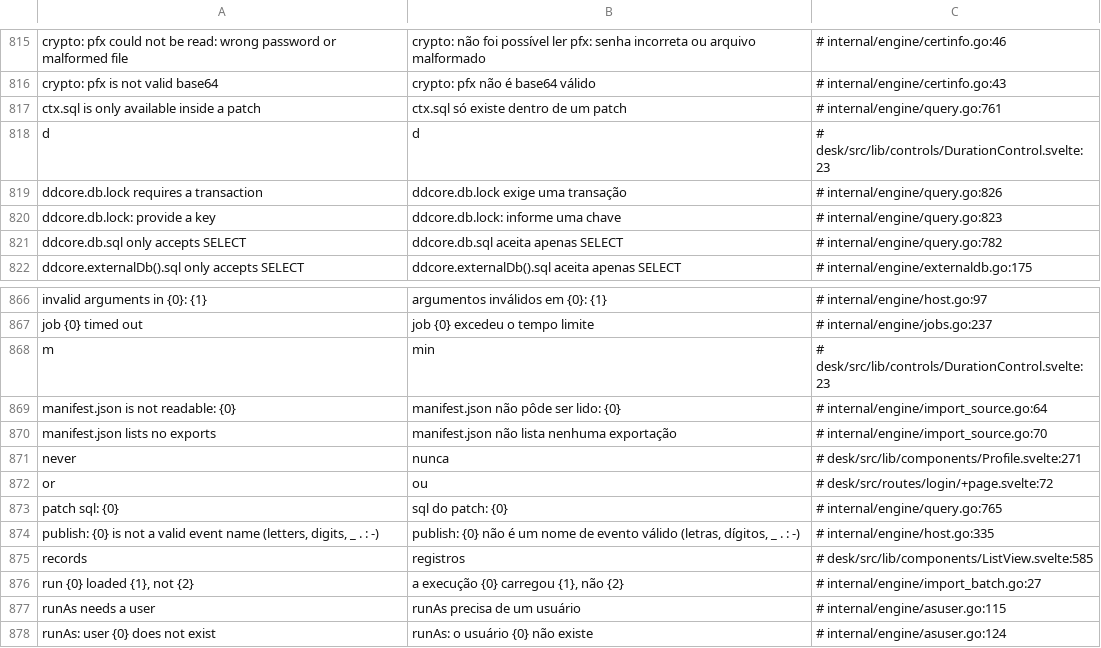
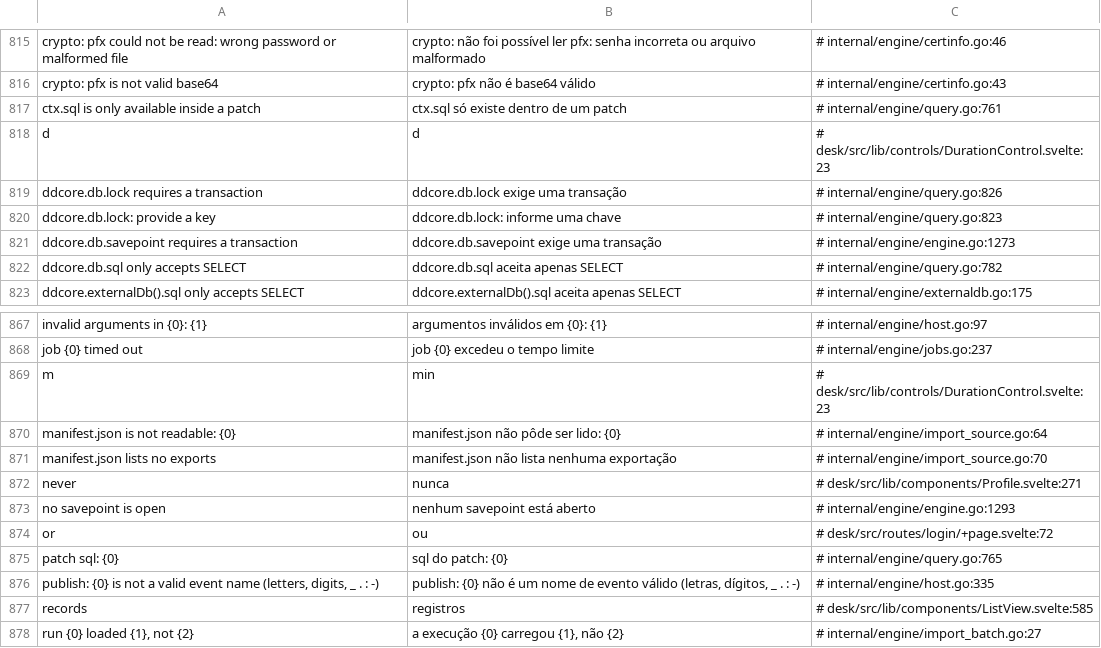
Before and after one commit to jrvidotti/ddcore, a CSV file: core/translations/pt-BR.csv, drawn as a sheet; only a part is shown, gaps mark what is left out; the shorter side is filled out with more unchanged rows.

```diff
--- a/core/translations/pt-BR.csv
+++ b/core/translations/pt-BR.csv
@@ -820,2 +820,3 @@ ddcore.db.lock requires a transaction,ddcore.db.lock exige uma transação,# int
 ddcore.db.lock: provide a key,ddcore.db.lock: informe uma chave,# internal/engine/query.go:823
+ddcore.db.savepoint requires a transaction,ddcore.db.savepoint exige uma transação,# internal/engine/engine.go:1273
 ddcore.db.sql only accepts SELECT,ddcore.db.sql aceita apenas SELECT,# internal/engine/query.go:782
@@ -871,2 +872,3 @@ manifest.json lists no exports,manifest.json não lista nenhuma exportação,# i
 never,nunca,# desk/src/lib/components/Profile.svelte:271
+no savepoint is open,nenhum savepoint está aberto,# internal/engine/engine.go:1293
 or,ou,# desk/src/routes/login/+page.svelte:72
```
Also changed, not shown: 8 other files.
